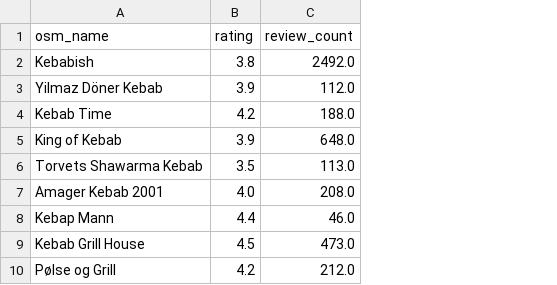
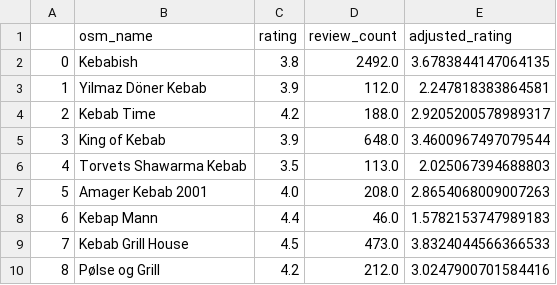
Before and after one commit to scet2/Kebap_Analysis, a CSV file: data/results/kebap_with_ratings.csv, drawn as a sheet; only a part is shown; the diff names each change by its address in the sheet, - before the commit and + after, or states it on an @@ line.

Commit message:
adjusted ratings to bayesian average

```diff
--- a/data/results/kebap_with_ratings.csv
+++ b/data/results/kebap_with_ratings.csv
+column A, rows 2-10: 0 | 1 | 2 | 3 | 4 | 5 | 6 | 7 | 8
+column E (adjusted_rating), rows 2-10: 3.6783844147064135 | 2.247818383864581 | 2.9205200578989317 | 3.4600967497079544 | 2.025067394688803 | 2.8654068009007263 | 1.5782153747989183 | 3.8324044566366533 | 3.0247900701584416
```
Also changed, not shown: 1 other file.
